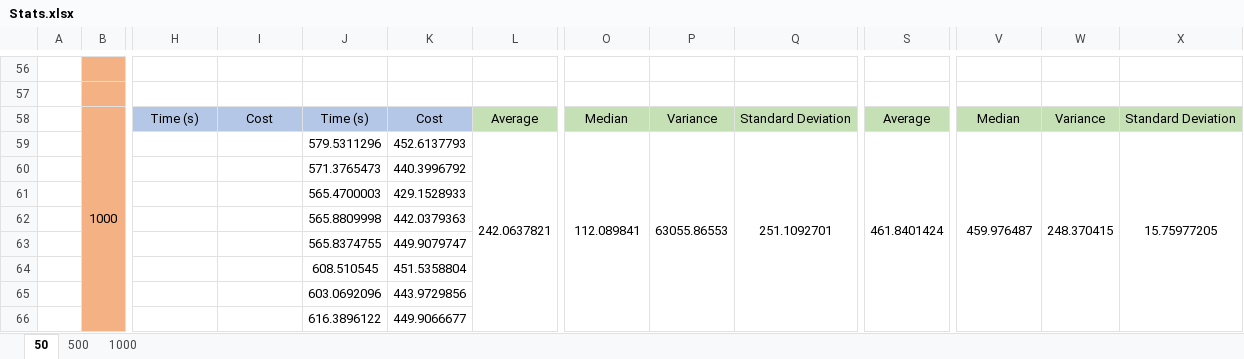
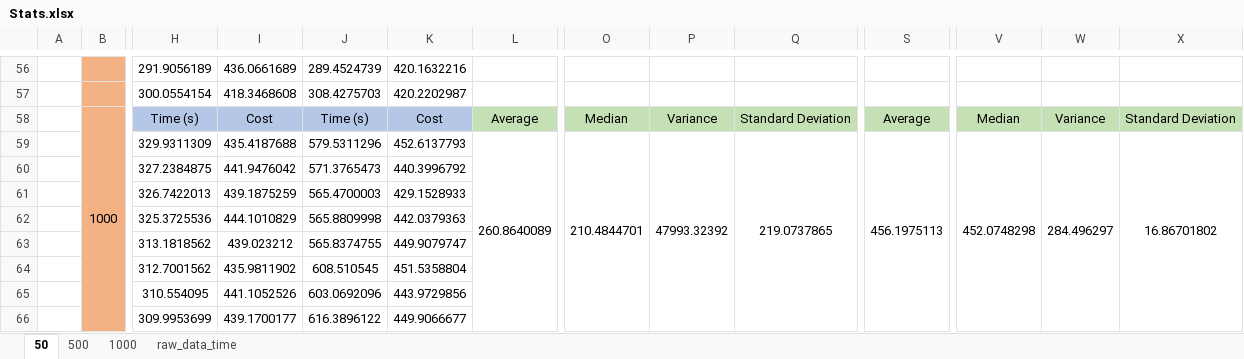
Before and after one commit to TMONTET/VRP---Ant-Colony-Optimization---Python, an Excel workbook: Livrable 2/Statistics/Stats.xlsx, sheet 50, drawn as a sheet; only a part is shown, gaps mark what is left out; values as stored, in another font and other column widths than the file's, no borders; the diff covers the shown part only; the diff names each change by its address in the sheet, - before the commit and + after, or states it on an @@ line.

```diff
--- a/Livrable 2/Statistics/Stats.xlsx (sheet 50)
+++ b/Livrable 2/Statistics/Stats.xlsx (sheet 50)
+sheet tab: raw_data_time
-H56: (empty)
+H56: 291.9056189
-I56: (empty)
+I56: 436.0661689
-J56: (empty)
+J56: 289.4524739
-K56: (empty)
+K56: 420.1632216
-H57: (empty)
+H57: 300.0554154
-I57: (empty)
+I57: 418.3468608
-J57: (empty)
+J57: 308.4275703
-K57: (empty)
+K57: 420.2202987
-H59: (empty)
+H59: 329.9311309
-I59: (empty)
+I59: 435.4187688
-L59: 242.0637821
+L59: 260.8640089
-O59: 112.089841
+O59: 210.4844701
-P59: 63055.86553
+P59: 47993.32392
-Q59: 251.1092701
+Q59: 219.0737865
-S59: 461.8401424
+S59: 456.1975113
-V59: 459.976487
+V59: 452.0748298
-W59: 248.370415
+W59: 284.496297
-X59: 15.75977205
+X59: 16.86701802
-H60: (empty)
+H60: 327.2384875
-I60: (empty)
+I60: 441.9476042
-H61: (empty)
+H61: 326.7422013
-I61: (empty)
+I61: 439.1875259
-H62: (empty)
+H62: 325.3725536
-I62: (empty)
+I62: 444.1010829
-H63: (empty)
+H63: 313.1818562
-I63: (empty)
+I63: 439.023212
-H64: (empty)
+H64: 312.7001562
-I64: (empty)
+I64: 435.9811902
-H65: (empty)
+H65: 310.554095
-I65: (empty)
+I65: 441.1052526
-H66: (empty)
+H66: 309.9953699
-I66: (empty)
+I66: 439.1700177
```
Also changed, not shown: 1 added row, 1 removed row and 50 edited cells elsewhere in this sheet, 5 other files.
